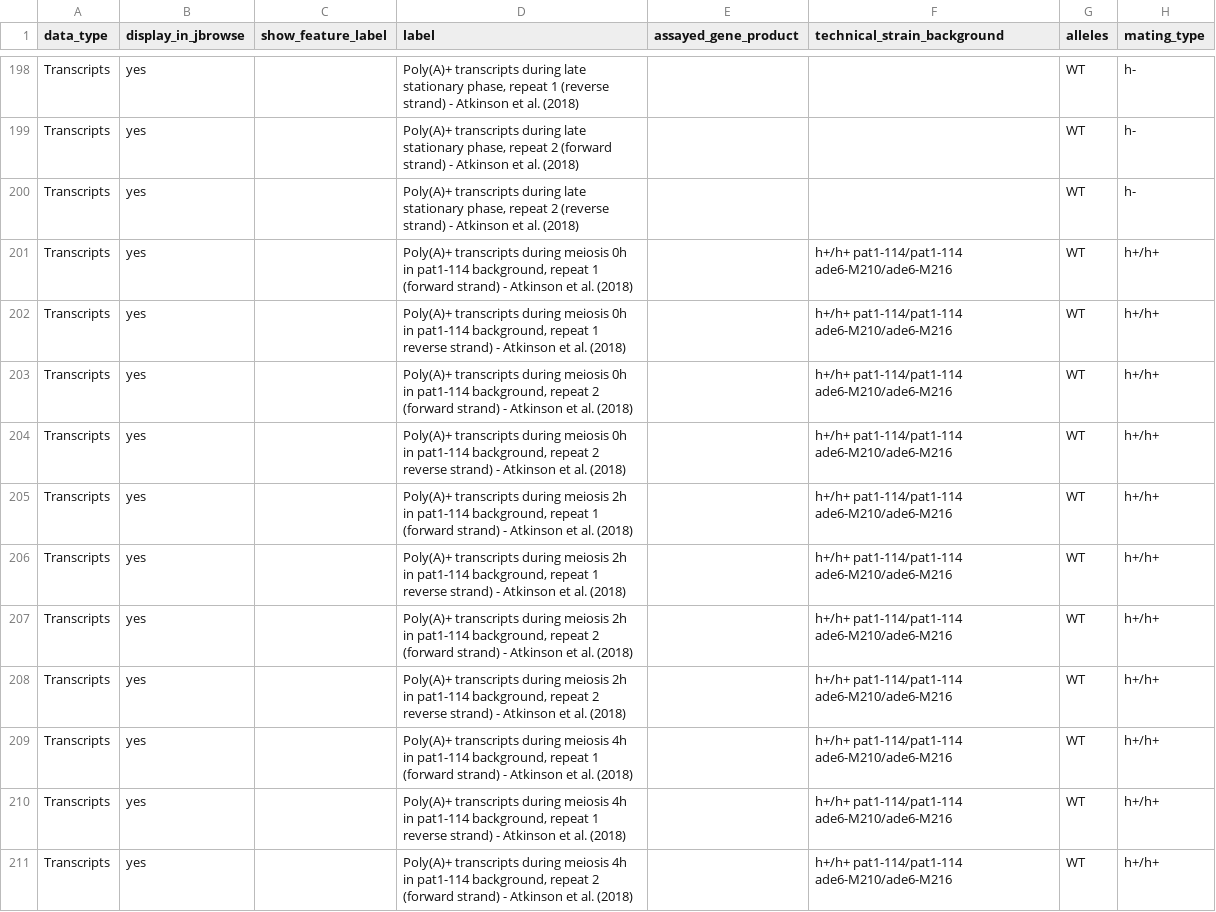
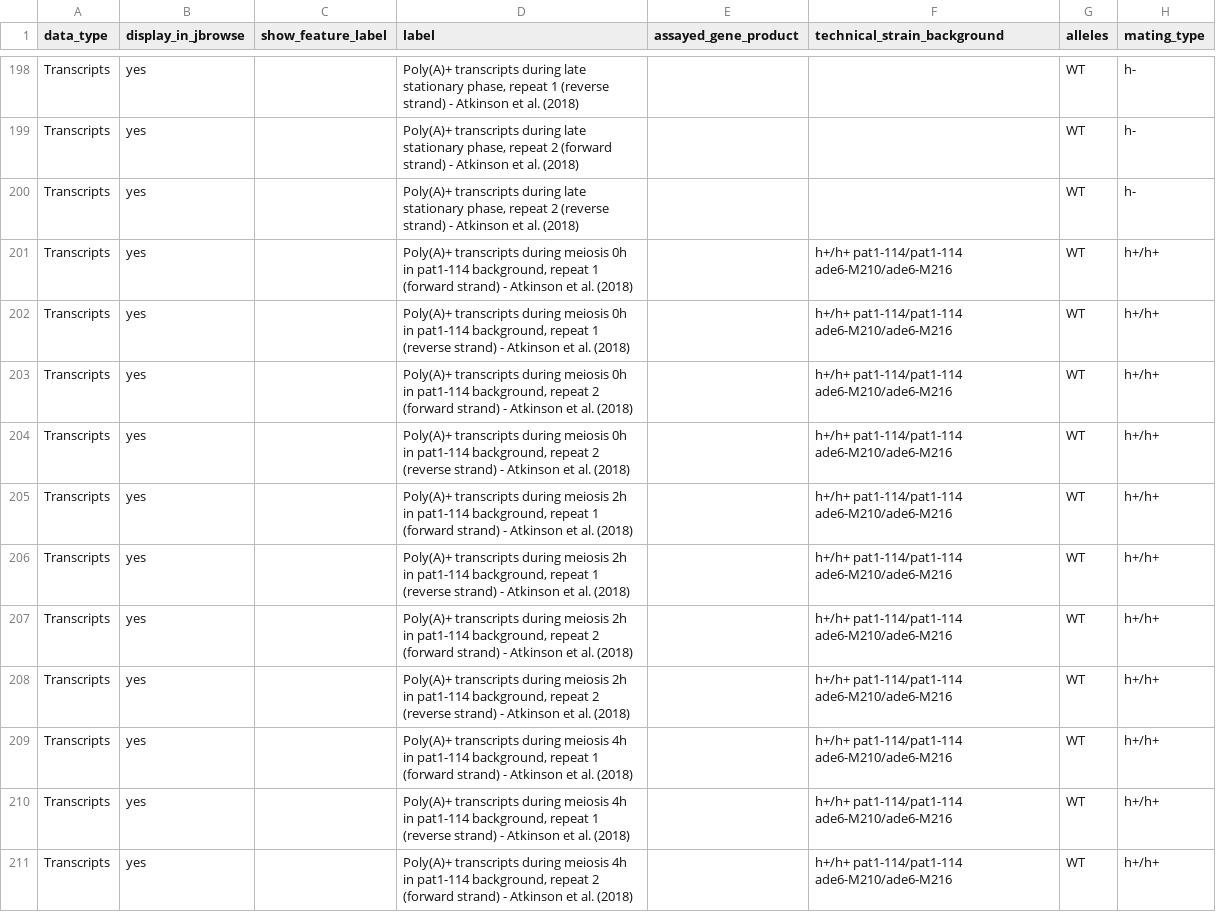
Before and after one commit to pombase/pombase-config, a CSV file: pombase_jbrowse_track_metadata.csv, drawn as a sheet; only a part is shown, gaps mark what is left out; the diff covers the shown part only; the diff names each change by its address in the sheet, - before the commit and + after, or states it on an @@ line.

```diff
--- a/pombase_jbrowse_track_metadata.csv
+++ b/pombase_jbrowse_track_metadata.csv
-D202 (label): …repeat 1 reverse strand) -…
+D202 (label): …repeat 1 (reverse strand) -…
-D204 (label): …repeat 2 reverse strand) -…
+D204 (label): …repeat 2 (reverse strand) -…
-D206 (label): …repeat 1 reverse strand) -…
+D206 (label): …repeat 1 (reverse strand) -…
-D208 (label): …repeat 2 reverse strand) -…
+D208 (label): …repeat 2 (reverse strand) -…
-D210 (label): …repeat 1 reverse strand) -…
+D210 (label): …repeat 1 (reverse strand) -…
```
Also changed, not shown: 34 edited cells elsewhere in this file.
